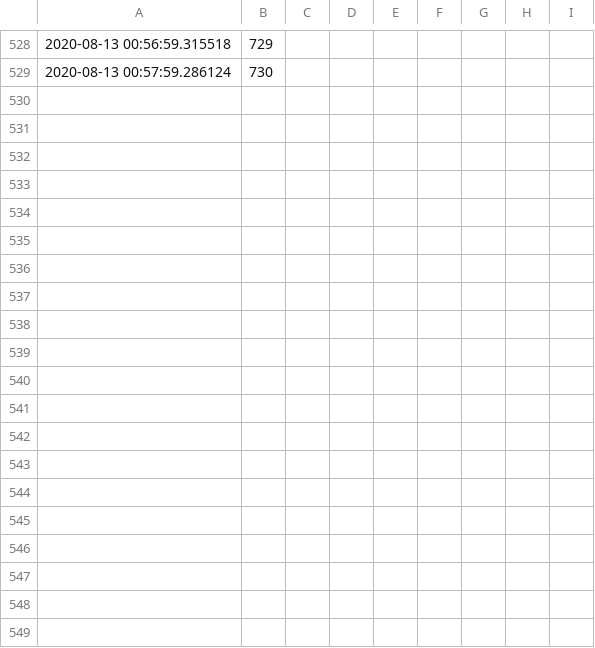
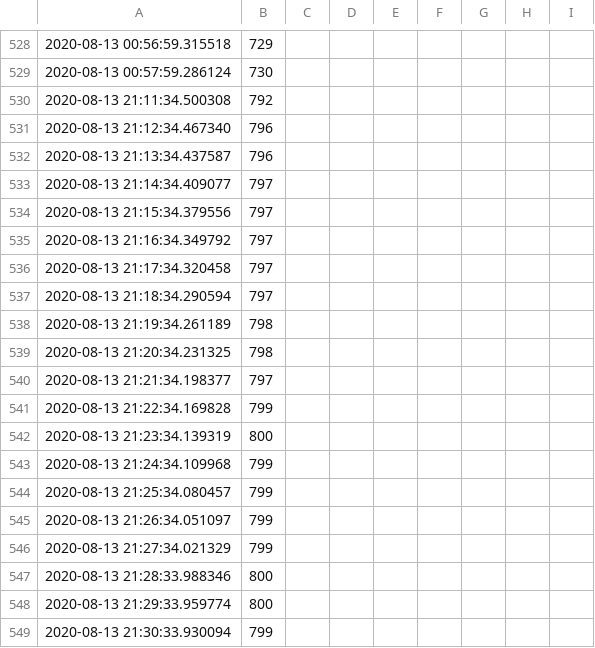
Before and after one commit to YasunariIguchi/water_projects, a CSV file: log.csv, drawn as a sheet; only a part is shown, gaps mark what is left out; the diff covers the shown part only; the diff names each change by its address in the sheet, - before the commit and + after, or states it on an @@ line.

```diff
--- a/log.csv
+++ b/log.csv
+row 530: 2020-08-13 21:11:34.500308 | 792
+row 531: 2020-08-13 21:12:34.467340 | 796
+row 532: 2020-08-13 21:13:34.437587 | 796
+row 533: 2020-08-13 21:14:34.409077 | 797
+row 534: 2020-08-13 21:15:34.379556 | 797
+row 535: 2020-08-13 21:16:34.349792 | 797
+row 536: 2020-08-13 21:17:34.320458 | 797
+row 537: 2020-08-13 21:18:34.290594 | 797
+row 538: 2020-08-13 21:19:34.261189 | 798
+row 539: 2020-08-13 21:20:34.231325 | 798
+row 540: 2020-08-13 21:21:34.198377 | 797
+row 541: 2020-08-13 21:22:34.169828 | 799
+row 542: 2020-08-13 21:23:34.139319 | 800
+row 543: 2020-08-13 21:24:34.109968 | 799
+row 544: 2020-08-13 21:25:34.080457 | 799
+row 545: 2020-08-13 21:26:34.051097 | 799
+row 546: 2020-08-13 21:27:34.021329 | 799
+row 547: 2020-08-13 21:28:33.988346 | 800
+row 548: 2020-08-13 21:29:33.959774 | 800
+row 549: 2020-08-13 21:30:33.930094 | 799
```
Also changed, not shown: 21 added rows elsewhere in this file, 4 other files.
